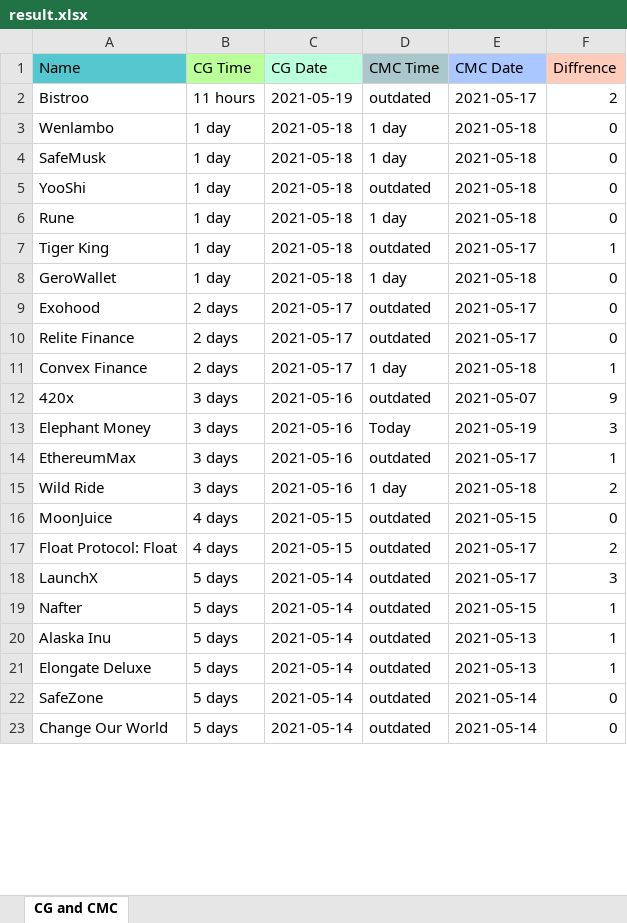
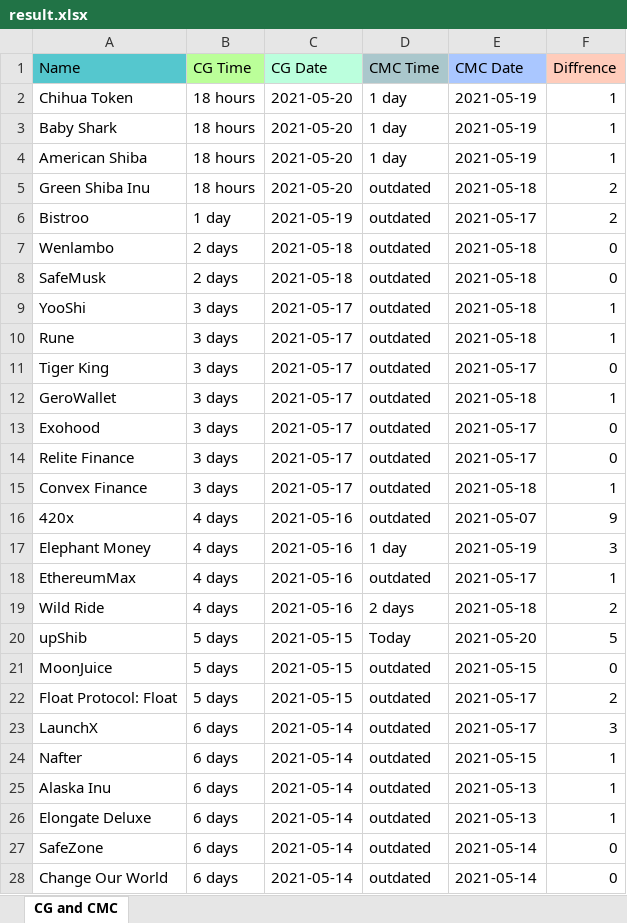
Before and after one commit to DomDomo/PythonExcel, an Excel workbook: result.xlsx, sheet CG and CMC, drawn as a sheet; only a part is shown; values as stored, in another font and other column widths than the file's, no borders; addresses are those after the commit; the diff covers the shown part only; the diff names each change by its address in the sheet, - before the commit and + after, or states it on an @@ line.

```diff
--- a/result.xlsx (sheet CG and CMC)
+++ b/result.xlsx (sheet CG and CMC)
+row 2: Chihua Token | 18 hours | 2021-05-20 | 1 day | 2021-05-19 | 1
+row 3: Baby Shark | 18 hours | 2021-05-20 | 1 day | 2021-05-19 | 1
+row 4: American Shiba | 18 hours | 2021-05-20 | 1 day | 2021-05-19 | 1
+row 5: Green Shiba Inu | 18 hours | 2021-05-20 | outdated | 2021-05-18 | 2
-B6 (CG Time): 11 hours
+B6 (CG Time): 1 day
-B7:B8 (CG Time): 1 day
+B7:B8 (CG Time): 2 days
-D7:D8 (CMC Time): 1 day
+D7:D8 (CMC Time): outdated
-B9:B12 (CG Time): 1 day
+B9:B12 (CG Time): 3 days
-C9:C12 (CG Date): 2021-05-18
+C9:C12 (CG Date): 2021-05-17
-F9:F10 (Diffrence): 0
+F9:F10 (Diffrence): 1
-D10 (CMC Time): 1 day
+D10 (CMC Time): outdated
-F11 (Diffrence): 1
+F11 (Diffrence): 0
-D12 (CMC Time): 1 day
+D12 (CMC Time): outdated
-F12 (Diffrence): 0
+F12 (Diffrence): 1
-B13:B15 (CG Time): 2 days
+B13:B15 (CG Time): 3 days
-D15 (CMC Time): 1 day
+D15 (CMC Time): outdated
-B16:B19 (CG Time): 3 days
+B16:B19 (CG Time): 4 days
-D17 (CMC Time): Today
+D17 (CMC Time): 1 day
-D19 (CMC Time): 1 day
+D19 (CMC Time): 2 days
+row 20: upShib | 5 days | 2021-05-15 | Today | 2021-05-20 | 5
-B21:B22 (CG Time): 4 days
+B21:B22 (CG Time): 5 days
-B23:B28 (CG Time): 5 days
+B23:B28 (CG Time): 6 days
```
Also changed, not shown: 2 added rows, 1 removed row and 34 edited cells elsewhere in this sheet, 2 other files.
